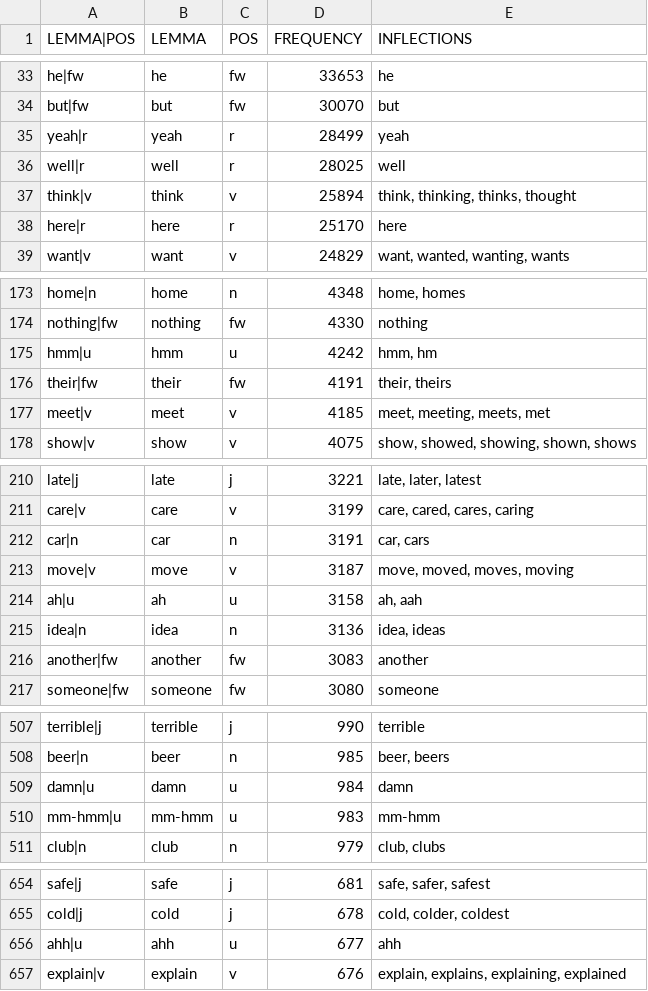
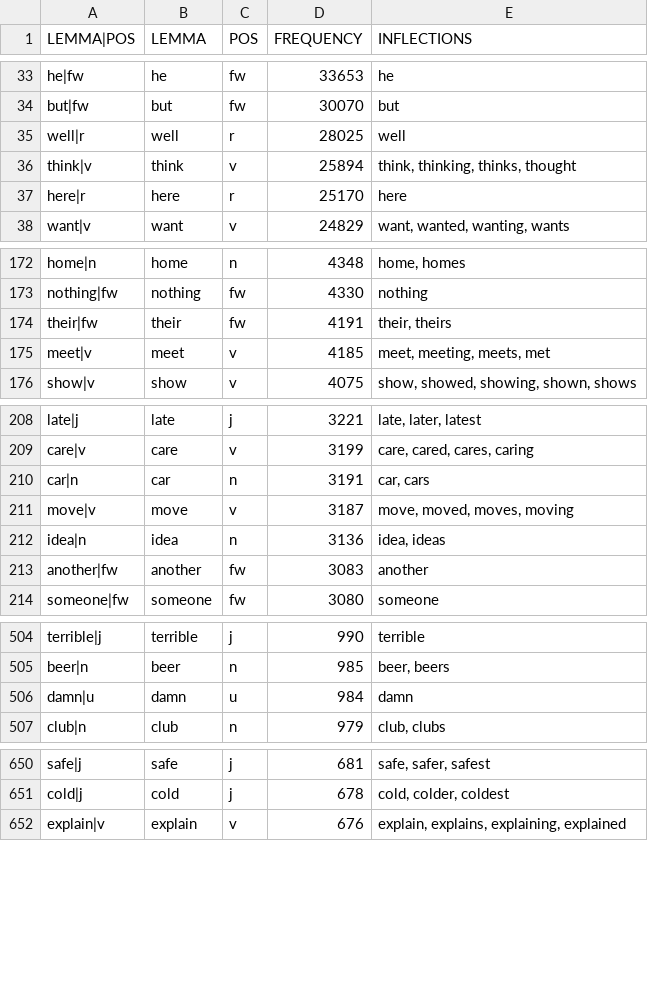
Before and after one commit to passivon/passivon, a CSV file: generators/frequencylist.com-top1000.csv, drawn as a sheet; only a part is shown, gaps mark what is left out; the diff covers the shown part only.

```diff
--- a/generators/frequencylist.com-top1000.csv
+++ b/generators/frequencylist.com-top1000.csv
@@ -34,3 +34,2 @@ he|fw	he	fw	33653	he
 but|fw	but	fw	30070	but
-yeah|r	yeah	r	28499	yeah
 well|r	well	r	28025	well
@@ -174,3 +173,2 @@ home|n	home	n	4348	home, homes
 nothing|fw	nothing	fw	4330	nothing
-hmm|u	hmm	u	4242	hmm, hm
 their|fw	their	fw	4191	their, theirs
@@ -213,3 +211,2 @@ car|n	car	n	3191	car, cars
 move|v	move	v	3187	move, moved, moves, moving
-ah|u	ah	u	3158	ah, aah
 idea|n	idea	n	3136	idea, ideas
@@ -509,3 +506,2 @@ beer|n	beer	n	985	beer, beers
 damn|u	damn	u	984	damn
-mm-hmm|u	mm-hmm	u	983	mm-hmm
 club|n	club	n	979	club, clubs
@@ -655,3 +651,2 @@ safe|j	safe	j	681	safe, safer, safest
 cold|j	cold	j	678	cold, colder, coldest
-ahh|u	ahh	u	677	ahh
 explain|v	explain	v	676	explain, explains, explaining, explained
```
Also changed, not shown: 3 edited cells elsewhere in this file, 3 other files.
